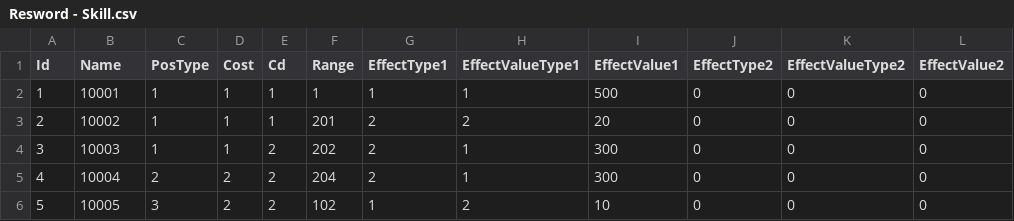
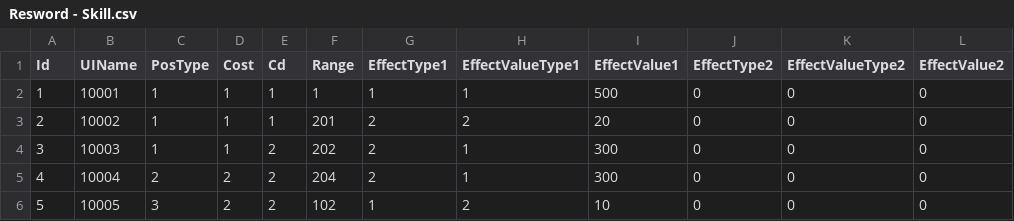
Before and after one commit to TinYueh/HeroLegacyV1, a CSV file: Assets/Resources/Tables/Resword - Skill.csv, drawn as a sheet; only a part is shown.

```diff
--- a/Assets/Resources/Tables/Resword - Skill.csv
+++ b/Assets/Resources/Tables/Resword - Skill.csv
@@ -1,2 +1,2 @@
-Id,Name,PosType,Cost,Cd,Range,EffectType1,EffectValueType1,EffectValue1,EffectType2,EffectValueType2,EffectValue2
+Id,UIName,PosType,Cost,Cd,Range,EffectType1,EffectValueType1,EffectValue1,EffectType2,EffectValueType2,EffectValue2
 1,10001,1,1,1,1,1,1,500,0,0,0
```
Also changed, not shown: Assets/Resources/Tables/Resword - Role.csv, 9 other files.
